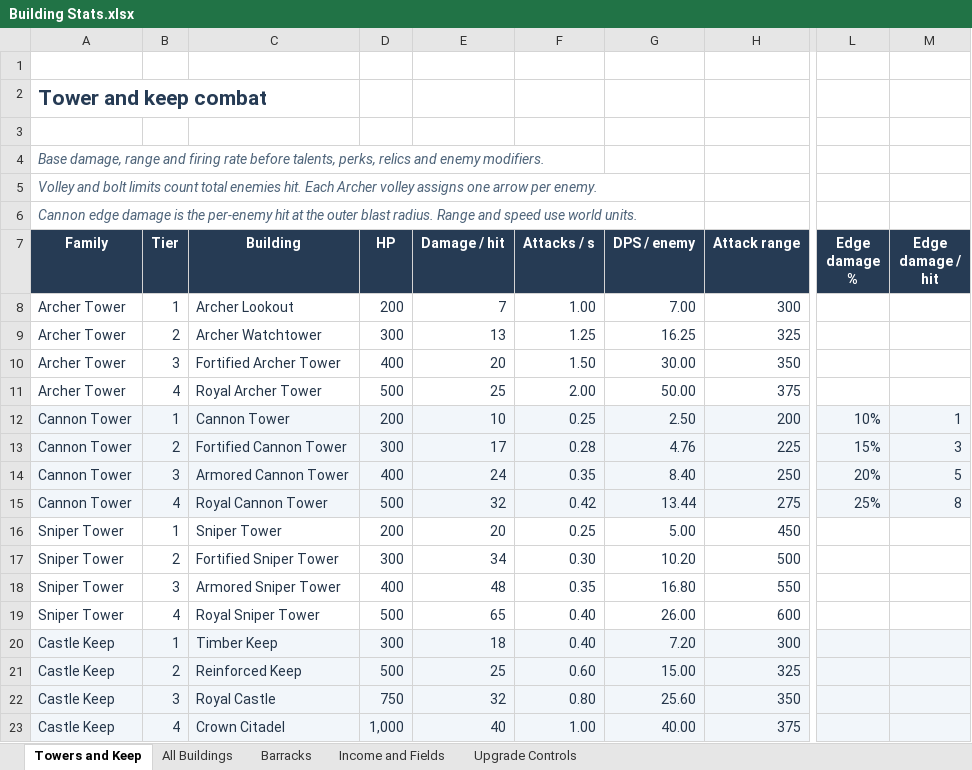
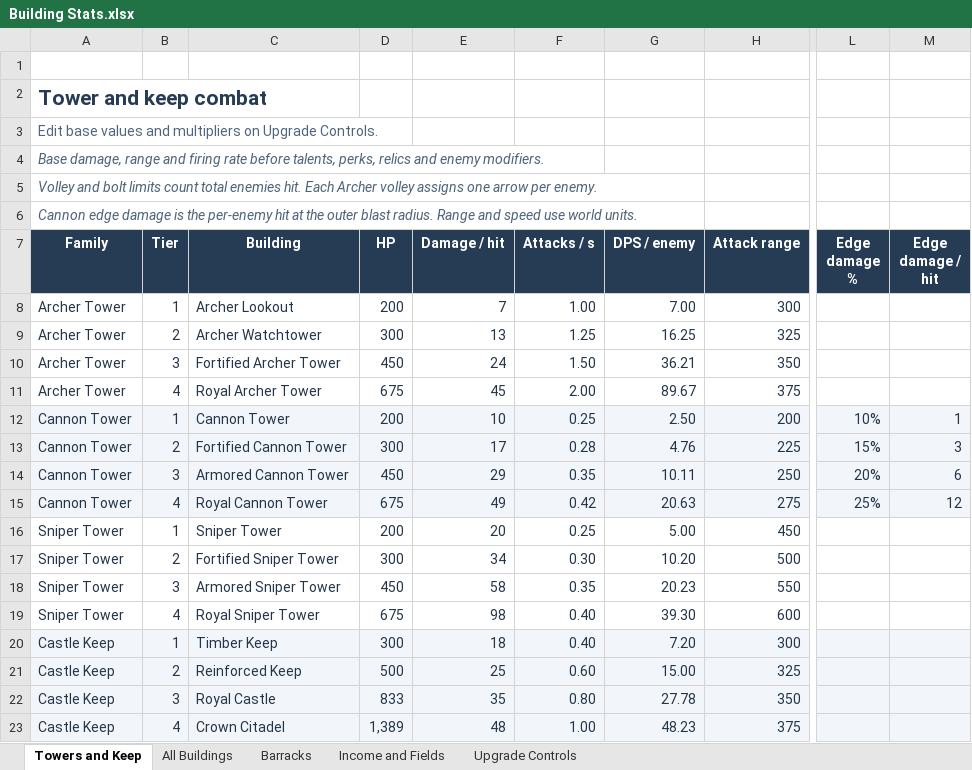
Before and after one commit to 3WeaponGames/herokingdomdefense, an Excel workbook: Building Stats.xlsx, sheet Towers and Keep, drawn as a sheet; only a part is shown, gaps mark what is left out; values as stored, in another font and other column widths than the file's, no borders; table styles not drawn; the diff names each change by its address in the sheet, - before the commit and + after, or states it on an @@ line.

```diff
--- a/Building Stats.xlsx (sheet Towers and Keep)
+++ b/Building Stats.xlsx (sheet Towers and Keep)
-A3 (Family): (empty)
+A3 (Family): Edit base values and multipliers on Upgrade Controls.
-D10 (HP): 400
+D10 (HP): 450
-E10 (Damage / hit): 20
+E10 (Damage / hit): 24
-G10 (DPS / enemy): 30.00
+G10 (DPS / enemy): 36.21
-D11 (HP): 500
+D11 (HP): 675
-E11 (Damage / hit): 25
+E11 (Damage / hit): 45
-G11 (DPS / enemy): 50.00
+G11 (DPS / enemy): 89.67
-D14 (HP): 400
+D14 (HP): 450
-E14 (Damage / hit): 24
+E14 (Damage / hit): 29
-G14 (DPS / enemy): 8.40
+G14 (DPS / enemy): 10.11
-M14 (Edge damage / hit): 5
+M14 (Edge damage / hit): 6
-D15 (HP): 500
+D15 (HP): 675
-E15 (Damage / hit): 32
+E15 (Damage / hit): 49
-G15 (DPS / enemy): 13.44
+G15 (DPS / enemy): 20.63
-M15 (Edge damage / hit): 8
+M15 (Edge damage / hit): 12
-D18 (HP): 400
+D18 (HP): 450
-E18 (Damage / hit): 48
+E18 (Damage / hit): 58
-G18 (DPS / enemy): 16.80
+G18 (DPS / enemy): 20.23
-D19 (HP): 500
+D19 (HP): 675
-E19 (Damage / hit): 65
+E19 (Damage / hit): 98
-G19 (DPS / enemy): 26.00
+G19 (DPS / enemy): 39.30
-D22 (HP): 750
+D22 (HP): 833
-E22 (Damage / hit): 32
+E22 (Damage / hit): 35
-G22 (DPS / enemy): 25.60
+G22 (DPS / enemy): 27.78
-D23 (HP): 1,000
+D23 (HP): 1,389
-E23 (Damage / hit): 40
+E23 (Damage / hit): 48
-G23 (DPS / enemy): 40.00
+G23 (DPS / enemy): 48.23
```
Also changed, not shown: sheet Upgrade Controls, sheet Barracks, sheet All Buildings, sheet Income and Fields, formulas that keep their value, 11 other files.
